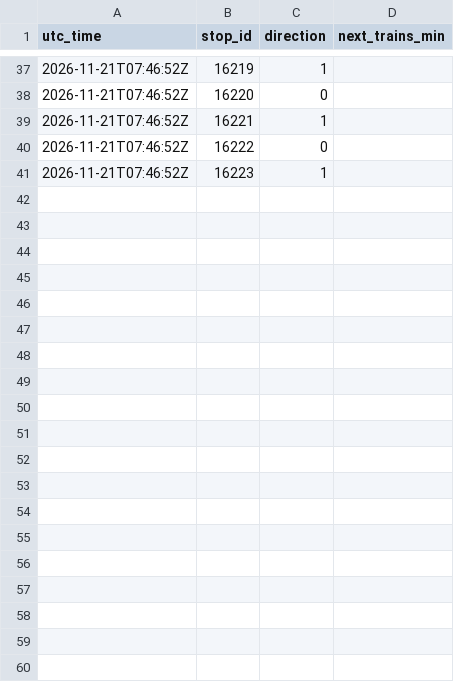
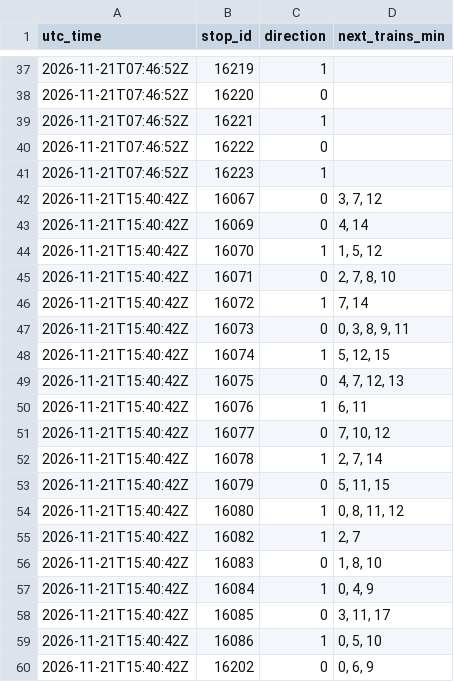
Before and after one commit to sebastiensiou-dot/Subway-times, a CSV file: line5/2026-11-21.csv, drawn as a sheet; only a part is shown, gaps mark what is left out; the diff covers the shown part only; the diff names each change by its address in the sheet, - before the commit and + after, or states it on an @@ line.

```diff
--- a/line5/2026-11-21.csv
+++ b/line5/2026-11-21.csv
+row 42: 2026-11-21T15:40:42Z | 16067 | 0 | 3, 7, 12
+row 43: 2026-11-21T15:40:42Z | 16069 | 0 | 4, 14
+row 44: 2026-11-21T15:40:42Z | 16070 | 1 | 1, 5, 12
+row 45: 2026-11-21T15:40:42Z | 16071 | 0 | 2, 7, 8, 10
+row 46: 2026-11-21T15:40:42Z | 16072 | 1 | 7, 14
+row 47: 2026-11-21T15:40:42Z | 16073 | 0 | 0, 3, 8, 9, 11
+row 48: 2026-11-21T15:40:42Z | 16074 | 1 | 5, 12, 15
+row 49: 2026-11-21T15:40:42Z | 16075 | 0 | 4, 7, 12, 13
+row 50: 2026-11-21T15:40:42Z | 16076 | 1 | 6, 11
+row 51: 2026-11-21T15:40:42Z | 16077 | 0 | 7, 10, 12
+row 52: 2026-11-21T15:40:42Z | 16078 | 1 | 2, 7, 14
+row 53: 2026-11-21T15:40:42Z | 16079 | 0 | 5, 11, 15
+row 54: 2026-11-21T15:40:42Z | 16080 | 1 | 0, 8, 11, 12
+row 55: 2026-11-21T15:40:42Z | 16082 | 1 | 2, 7
+row 56: 2026-11-21T15:40:42Z | 16083 | 0 | 1, 8, 10
+row 57: 2026-11-21T15:40:42Z | 16084 | 1 | 0, 4, 9
+row 58: 2026-11-21T15:40:42Z | 16085 | 0 | 3, 11, 17
+row 59: 2026-11-21T15:40:42Z | 16086 | 1 | 0, 5, 10
+row 60: 2026-11-21T15:40:42Z | 16202 | 0 | 0, 6, 9
```
Also changed, not shown: 21 added rows elsewhere in this file.
